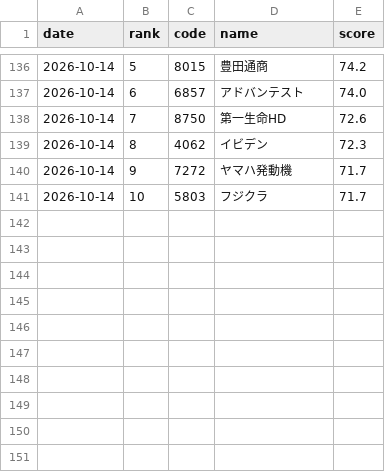
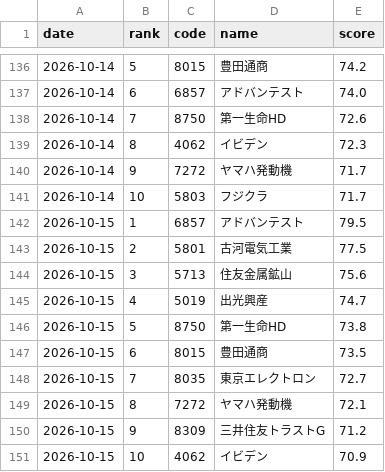
Before and after one commit to kukkunbz3613-prog/jp-stock-screener, a CSV file: data/history.csv, drawn as a sheet; only a part is shown, gaps mark what is left out.

```diff
--- a/data/history.csv
+++ b/data/history.csv
@@ -141 +141,11 @@ date,rank,code,name,score
 2026-10-14,10,5803,フジクラ,71.7
+2026-10-15,1,6857,アドバンテスト,79.5
+2026-10-15,2,5801,古河電気工業,77.5
+2026-10-15,3,5713,住友金属鉱山,75.6
+2026-10-15,4,5019,出光興産,74.7
+2026-10-15,5,8750,第一生命HD,73.8
+2026-10-15,6,8015,豊田通商,73.5
+2026-10-15,7,8035,東京エレクトロン,72.7
+2026-10-15,8,7272,ヤマハ発動機,72.1
+2026-10-15,9,8309,三井住友トラストG,71.2
+2026-10-15,10,4062,イビデン,70.9
```
Also changed, not shown: data/latest.csv, 1 other file.
